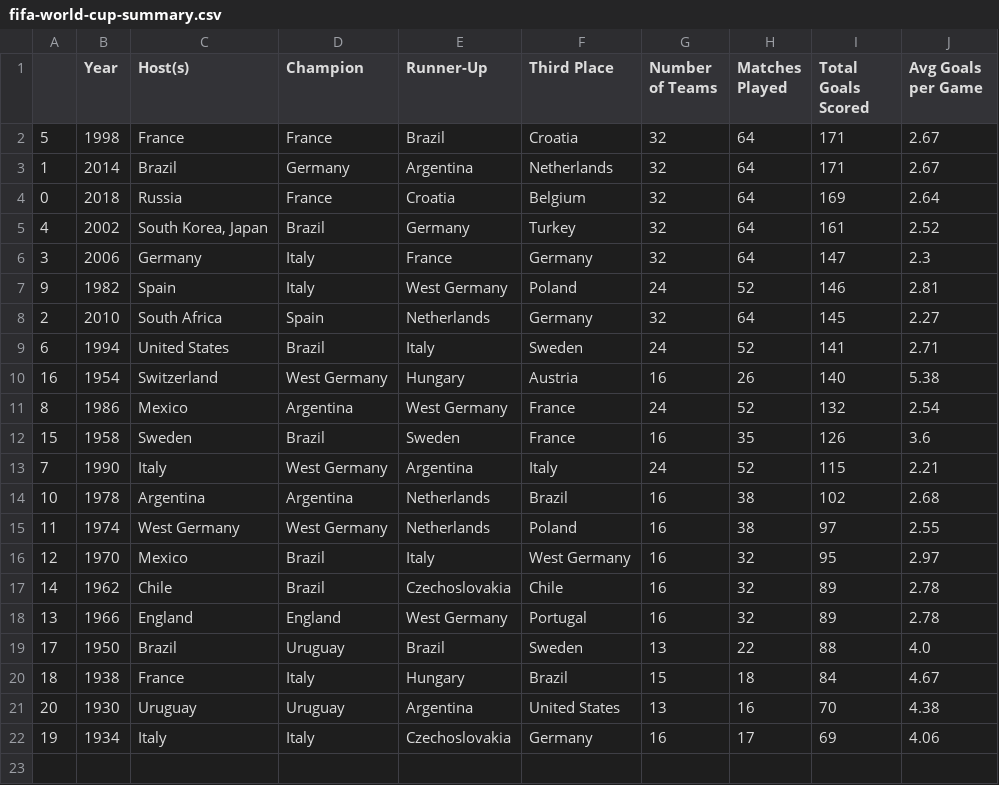
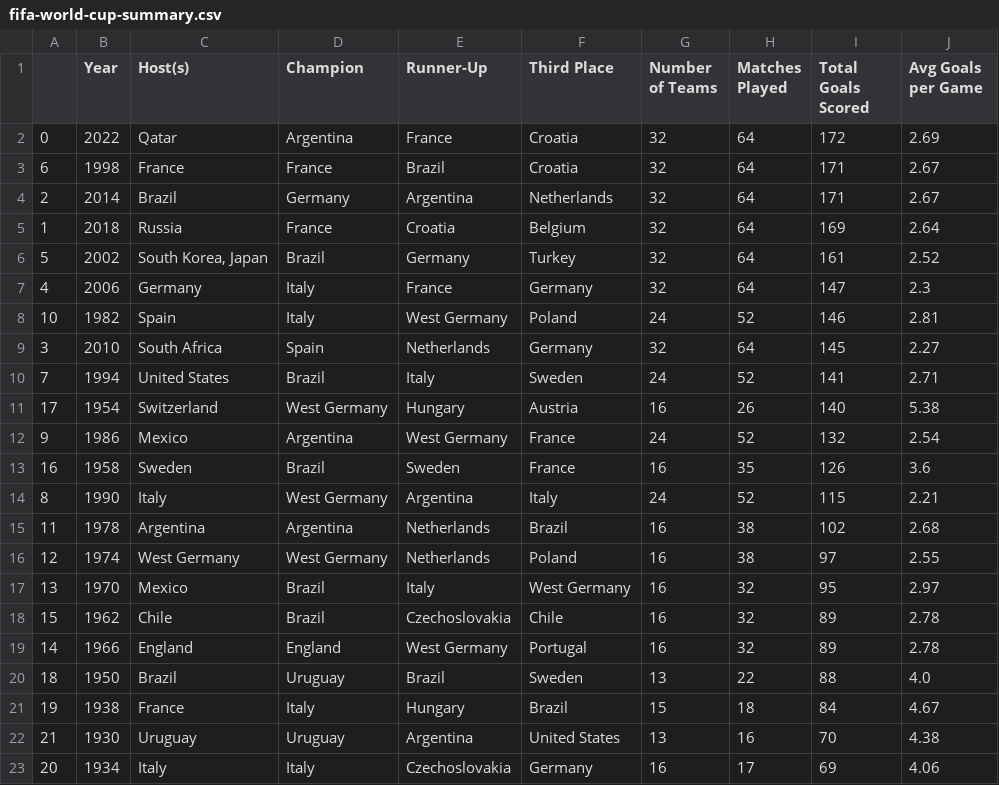
Before and after one commit to Binyoh1/FIFA-World-Cup-DataViz, a CSV file: exported/fifa-world-cup-summary.csv, drawn as a sheet.

Commit message:
Update files to reflect addition of 2022 World Cup data)

```diff
--- a/exported/fifa-world-cup-summary.csv
+++ b/exported/fifa-world-cup-summary.csv
@@ -1,22 +1,23 @@
 ,Year,Host(s),Champion,Runner-Up,Third Place,Number of Teams,Matches Played,Total Goals Scored,Avg Goals per Game
-5,1998,France,France,Brazil,Croatia,32,64,171,2.67
-1,2014,Brazil,Germany,Argentina,Netherlands,32,64,171,2.67
-0,2018,Russia,France,Croatia,Belgium,32,64,169,2.64
-4,2002,"South Korea, Japan",Brazil,Germany,Turkey,32,64,161,2.52
-3,2006,Germany,Italy,France,Germany,32,64,147,2.3
-9,1982,Spain,Italy,West Germany,Poland,24,52,146,2.81
-2,2010,South Africa,Spain,Netherlands,Germany,32,64,145,2.27
-6,1994,United States,Brazil,Italy,Sweden,24,52,141,2.71
-16,1954,Switzerland,West Germany,Hungary,Austria,16,26,140,5.38
-8,1986,Mexico,Argentina,West Germany,France,24,52,132,2.54
-15,1958,Sweden,Brazil,Sweden,France,16,35,126,3.6
-7,1990,Italy,West Germany,Argentina,Italy,24,52,115,2.21
-10,1978,Argentina,Argentina,Netherlands,Brazil,16,38,102,2.68
-11,1974,West Germany,West Germany,Netherlands,Poland,16,38,97,2.55
-12,1970,Mexico,Brazil,Italy,West Germany,16,32,95,2.97
-14,1962,Chile,Brazil,Czechoslovakia,Chile,16,32,89,2.78
-13,1966,England,England,West Germany,Portugal,16,32,89,2.78
-17,1950,Brazil,Uruguay,Brazil,Sweden,13,22,88,4.0
-18,1938,France,Italy,Hungary,Brazil,15,18,84,4.67
-20,1930,Uruguay,Uruguay,Argentina,United States,13,16,70,4.38
-19,1934,Italy,Italy,Czechoslovakia,Germany,16,17,69,4.06
+0,2022,Qatar,Argentina,France,Croatia,32,64,172,2.69
+6,1998,France,France,Brazil,Croatia,32,64,171,2.67
+2,2014,Brazil,Germany,Argentina,Netherlands,32,64,171,2.67
+1,2018,Russia,France,Croatia,Belgium,32,64,169,2.64
+5,2002,"South Korea, Japan",Brazil,Germany,Turkey,32,64,161,2.52
+4,2006,Germany,Italy,France,Germany,32,64,147,2.3
+10,1982,Spain,Italy,West Germany,Poland,24,52,146,2.81
+3,2010,South Africa,Spain,Netherlands,Germany,32,64,145,2.27
+7,1994,United States,Brazil,Italy,Sweden,24,52,141,2.71
+17,1954,Switzerland,West Germany,Hungary,Austria,16,26,140,5.38
+9,1986,Mexico,Argentina,West Germany,France,24,52,132,2.54
+16,1958,Sweden,Brazil,Sweden,France,16,35,126,3.6
+8,1990,Italy,West Germany,Argentina,Italy,24,52,115,2.21
+11,1978,Argentina,Argentina,Netherlands,Brazil,16,38,102,2.68
+12,1974,West Germany,West Germany,Netherlands,Poland,16,38,97,2.55
+13,1970,Mexico,Brazil,Italy,West Germany,16,32,95,2.97
+15,1962,Chile,Brazil,Czechoslovakia,Chile,16,32,89,2.78
+14,1966,England,England,West Germany,Portugal,16,32,89,2.78
+18,1950,Brazil,Uruguay,Brazil,Sweden,13,22,88,4.0
+19,1938,France,Italy,Hungary,Brazil,15,18,84,4.67
+21,1930,Uruguay,Uruguay,Argentina,United States,13,16,70,4.38
+20,1934,Italy,Italy,Czechoslovakia,Germany,16,17,69,4.06
```
Also changed, not shown: 3 other files.
